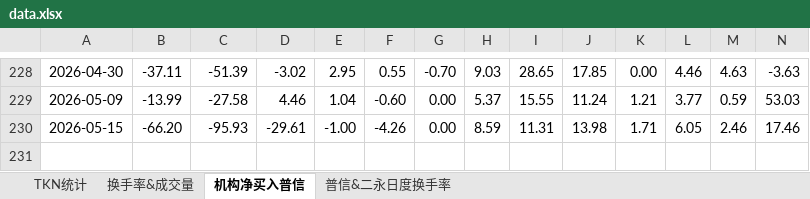
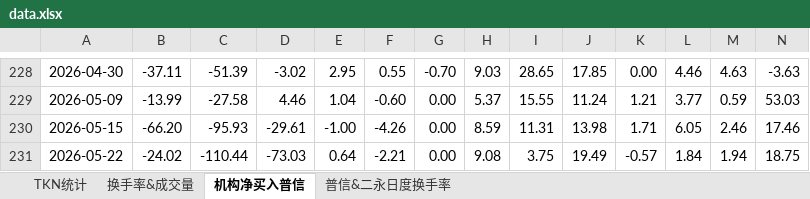
Before and after one commit to cayinc/puxin-bond-liquidity, an Excel workbook: data.xlsx, sheet 机构净买入普信, drawn as a sheet; only a part is shown, gaps mark what is left out; values as stored, in another font and other column widths than the file's, no borders; charts and pictures not drawn; rows hold the shown columns only; the diff names each change by its address in the sheet, - before the commit and + after, or states it on an @@ line.

Commit message:
Add files via upload

```diff
--- a/data.xlsx (sheet 机构净买入普信)
+++ b/data.xlsx (sheet 机构净买入普信)
+row 231: 2026-05-22 | -24.02 | -110.44 | -73.03 | 0.64 | -2.21 | 0.00 | 9.08 | 3.75 | 19.49 | -0.57 | 1.84 | 1.94 | 18.75
```
Also changed, not shown: sheet 换手率&成交量, sheet 普信&二永日度换手率, sheet TKN统计, charts or pictures.
